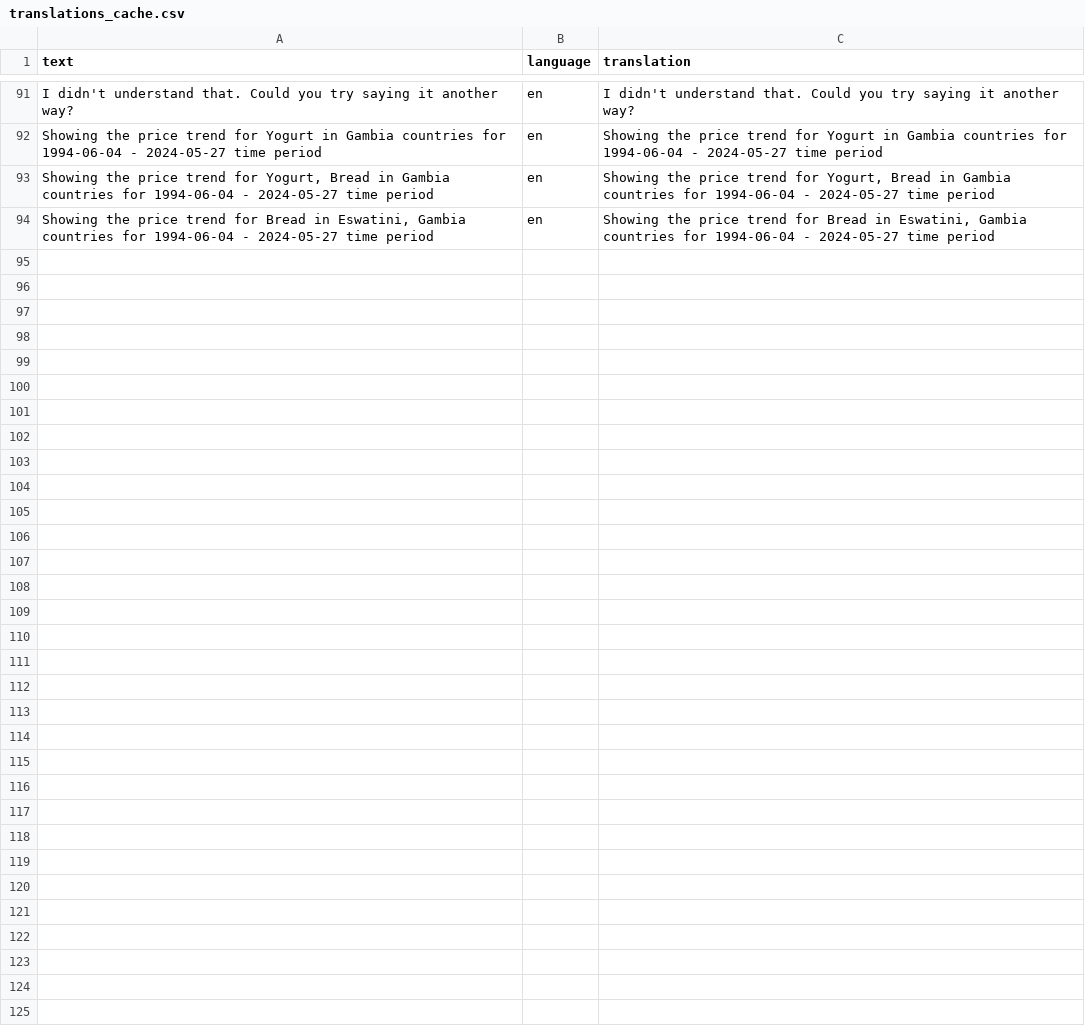
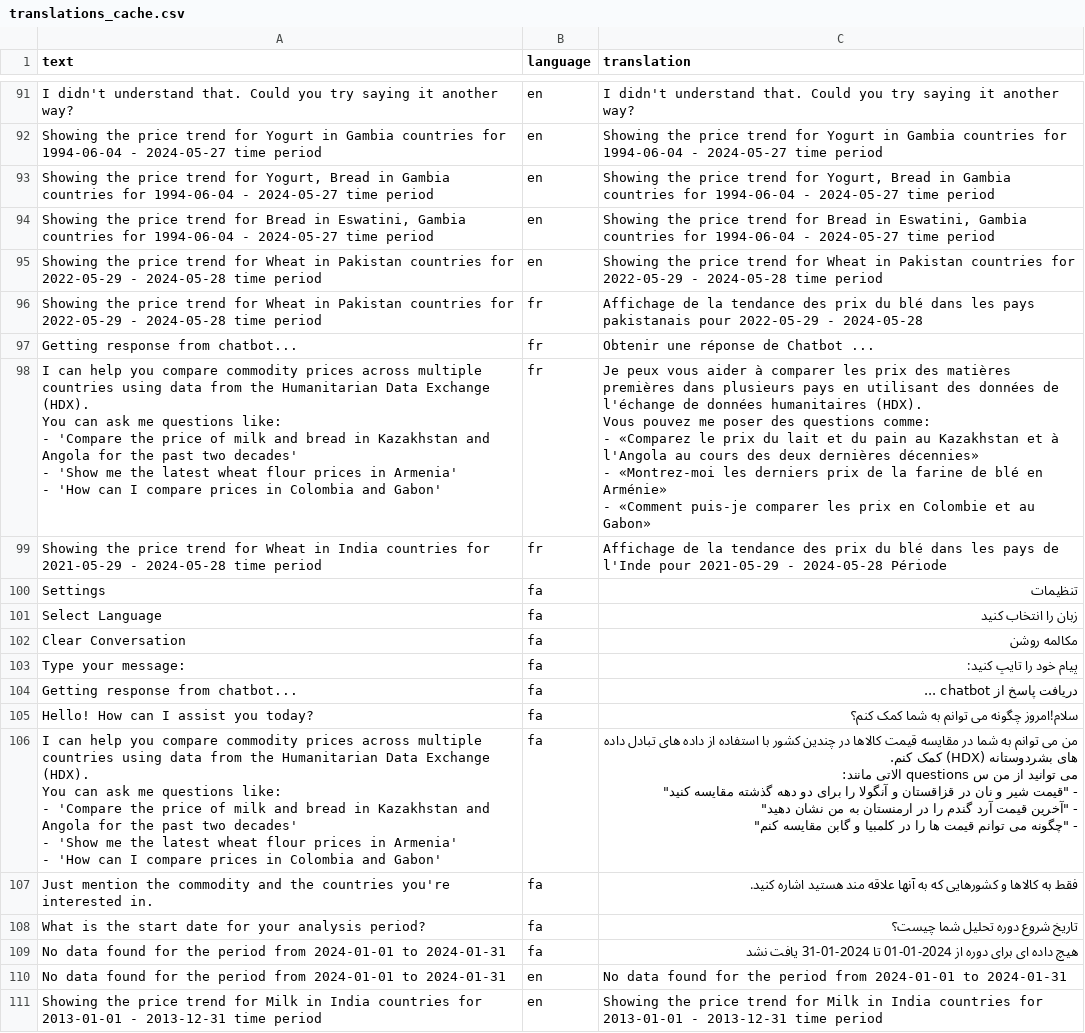
Before and after one commit to ViktorooReps/food-crisis-chatbot, a CSV file: translations_cache.csv, drawn as a sheet; only a part is shown, gaps mark what is left out; ↵ is a line break in a cell; the diff names each change by its address in the sheet, - before the commit and + after, or states it on an @@ line.

```diff
--- a/translations_cache.csv
+++ b/translations_cache.csv
+row 95: Showing the price trend for Wheat in Pakistan countries for 2022-05-29 - 2024-05-28 time period | en | Showing the price trend for Wheat in Pakistan countries for 2022-05-29 - 2024-05-28 time period
+row 96: Showing the price trend for Wheat in Pakistan countries for 2022-05-29 - 2024-05-28 time period | fr | Affichage de la tendance des prix du blé dans les pays pakistanais pour 2022-05-29 - 2024-05-28
+row 97: Getting response from chatbot... | fr | Obtenir une réponse de Chatbot ...
+row 98: I can help you compare commodity prices across multiple countries using data from the Humanitarian Data Exchange (HDX). ↵ You can ask me questions like: ↵ - 'Compare the price of milk and bread in Kazakhstan and Angola for the past two decades' ↵ - 'Show me the latest wheat flour prices in Armenia' ↵ - 'How can I compare prices in Colombia and Gabon' | fr | Je peux vous aider à comparer les prix des matières premières dans plusieurs pays en utilisant des données de l'échange de données humanitaires (HDX). ↵ Vous pouvez me poser des questions comme: ↵ - «Comparez le prix du lait et du pain au Kazakhstan et à l'Angola au cours des deux dernières décennies» ↵ - «Montrez-moi les derniers prix de la farine de blé en Arménie» ↵ - «Comment puis-je comparer les prix en Colombie et au Gabon»
+row 99: Showing the price trend for Wheat in India countries for 2021-05-29 - 2024-05-28 time period | fr | Affichage de la tendance des prix du blé dans les pays de l'Inde pour 2021-05-29 - 2024-05-28 Période
+row 100: Settings | fa | تنظیمات
+row 101: Select Language | fa | زبان را انتخاب کنید
+row 102: Clear Conversation | fa | مکالمه روشن
+row 103: Type your message: | fa | پیام خود را تایپ کنید:
+row 104: Getting response from chatbot... | fa | دریافت پاسخ از chatbot ...
+row 105: Hello! How can I assist you today? | fa | سلام!امروز چگونه می توانم به شما کمک کنم؟
+row 106: I can help you compare commodity prices across multiple countries using data from the Humanitarian Data Exchange (HDX). ↵ You can ask me questions like: ↵ - 'Compare the price of milk and bread in Kazakhstan and Angola for the past two decades' ↵ - 'Show me the latest wheat flour prices in Armenia' ↵ - 'How can I compare prices in Colombia and Gabon' | fa | من می توانم به شما در مقایسه قیمت کالاها در چندین کشور با استفاده از داده های تبادل داده های بشردوستانه (HDX) کمک کنم. ↵ می توانید از من س questions الاتی مانند: ↵ - "قیمت شیر و نان در قزاقستان و آنگولا را برای دو دهه گذشته مقایسه کنید" ↵ - "آخرین قیمت آرد گندم را در ارمنستان به من نشان دهید" ↵ - "چگونه می توانم قیمت ها را در کلمبیا و گابن مقایسه کنم"
+row 107: Just mention the commodity and the countries you're interested in. | fa | فقط به کالاها و کشورهایی که به آنها علاقه مند هستید اشاره کنید.
+row 108: What is the start date for your analysis period? | fa | تاریخ شروع دوره تحلیل شما چیست؟
+row 109: No data found for the period from 2024-01-01 to 2024-01-31 | fa | هیچ داده ای برای دوره از 2024-01-01 تا 2024-01-31 یافت نشد
+row 110: No data found for the period from 2024-01-01 to 2024-01-31 | en | No data found for the period from 2024-01-01 to 2024-01-31
+row 111: Showing the price trend for Milk in India countries for 2013-01-01 - 2013-12-31 time period | en | Showing the price trend for Milk in India countries for 2013-01-01 - 2013-12-31 time period
```
Also changed, not shown: 1 other file.
